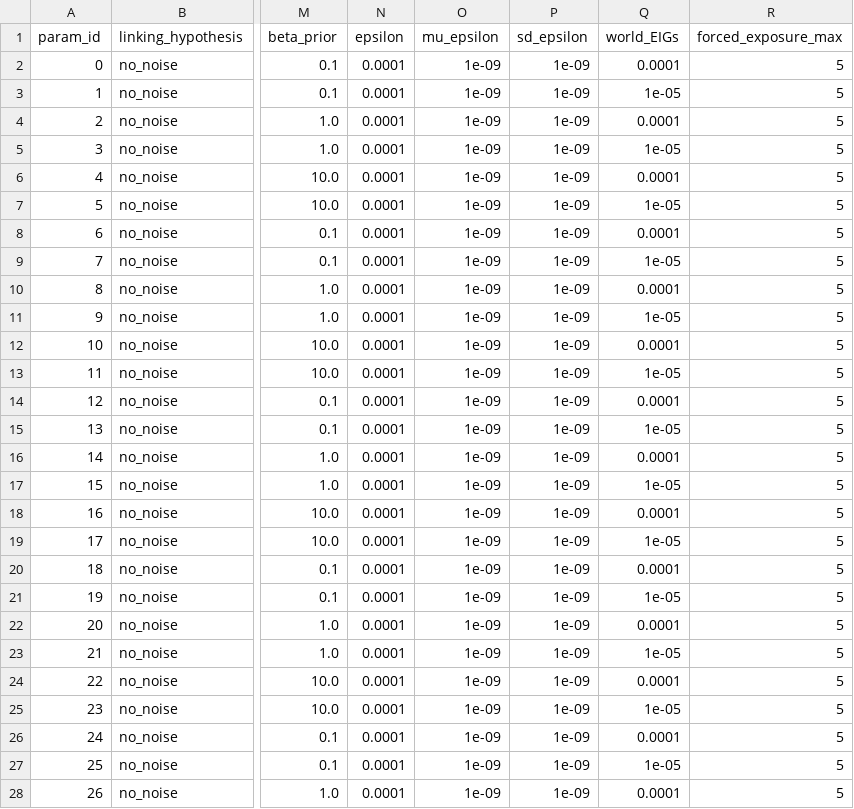
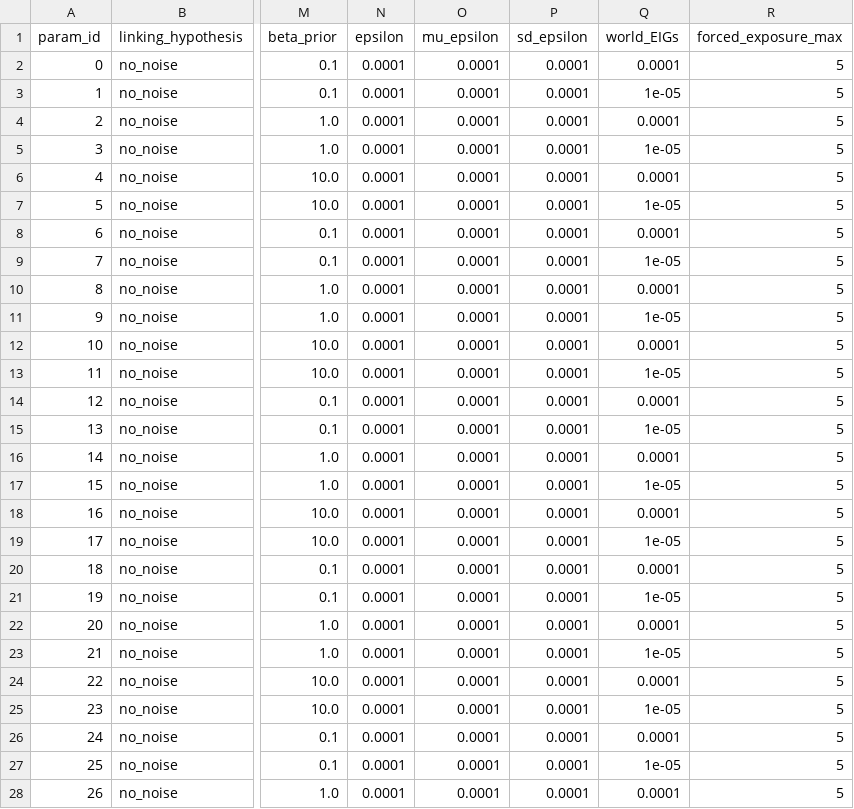
Before and after one commit to anjiecao/RANCH_cluster, a CSV file: sim_info/param_info/infants/no_noise.csv, drawn as a sheet; only a part is shown, gaps mark what is left out; the diff covers the shown part only; the diff names each change by its address in the sheet, - before the commit and + after, or states it on an @@ line.

```diff
--- a/sim_info/param_info/infants/no_noise.csv
+++ b/sim_info/param_info/infants/no_noise.csv
-O2:O28 (mu_epsilon): 1e-09
+O2:O28 (mu_epsilon): 0.0001
-P2:P28 (sd_epsilon): 1e-09
+P2:P28 (sd_epsilon): 0.0001
```
Also changed, not shown: 54 edited cells elsewhere in this file, MIT_tools/param_dir/10.csv, MIT_tools/param_dir/14.csv, 55 other files.
